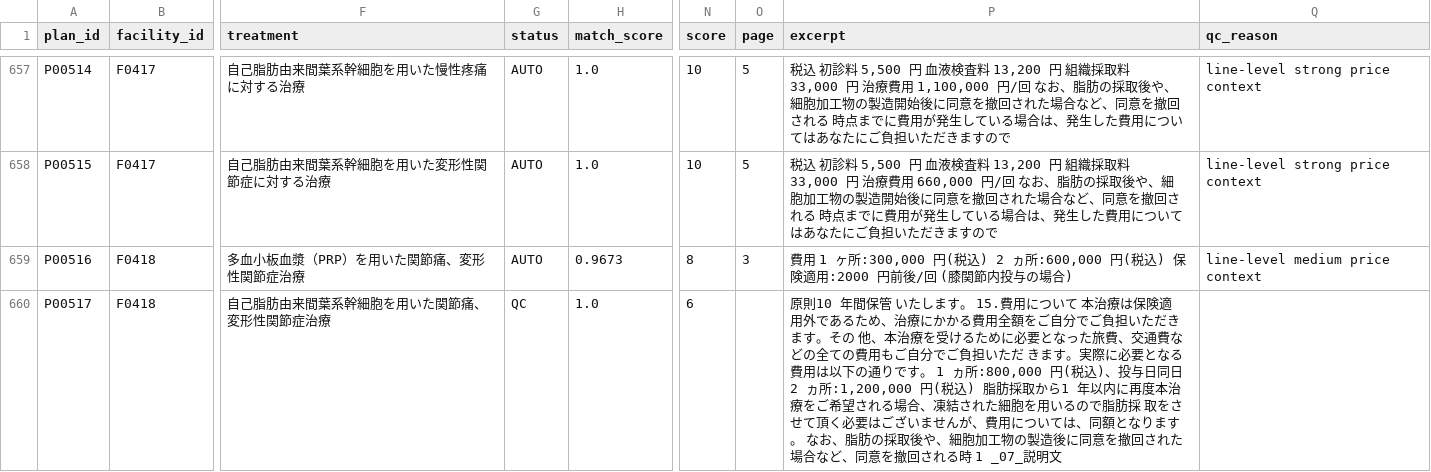
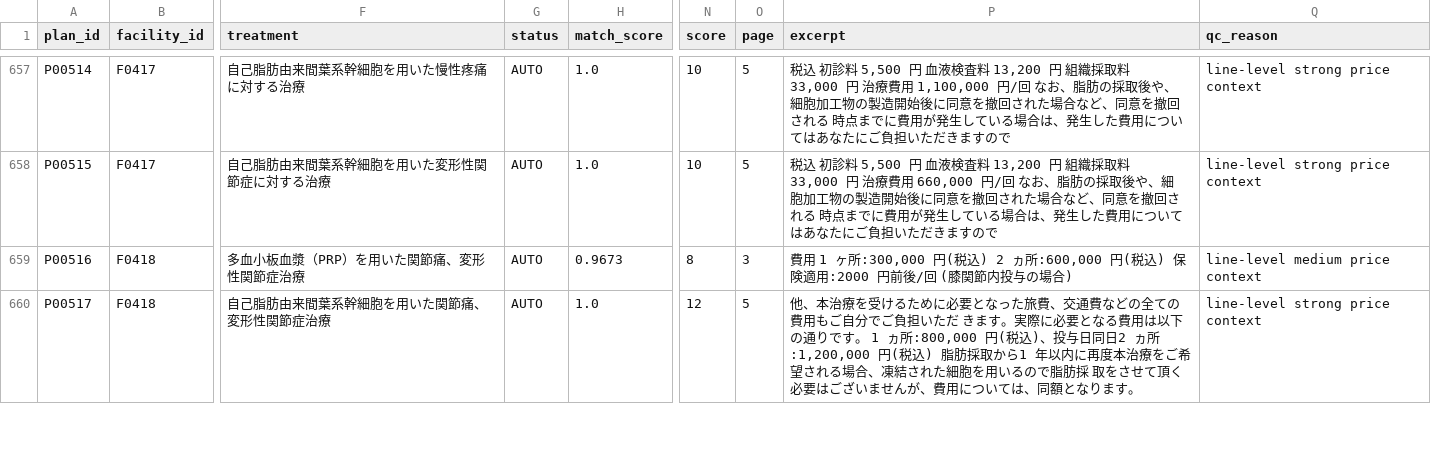
Before and after one commit to ri0115/saisei-collector, a CSV file: results/b_prices.csv, drawn as a sheet; only a part is shown, gaps mark what is left out; the diff covers the shown part only; the diff names each change by its address in the sheet, - before the commit and + after, or states it on an @@ line.

```diff
--- a/results/b_prices.csv
+++ b/results/b_prices.csv
-G660 (status): QC
+G660 (status): AUTO
-N660 (score): 6
+N660 (score): 12
-O660 (page): (empty)
+O660 (page): 5
-P660 (excerpt): 原則10 年間保管 いたします。 15.費用について 本治療は保険適用外であるため、治療にかかる費用全額をご自分でご負担いただきます。その 他、本治療を受けるために必要となった旅費、交通費などの全ての費用もご自分でご負担いただ きます。実際に必要となる費用は以下の通りです。 1 ヵ所:800,000 円(税込)、投与日同日2 ヵ所:1,200,000 円(税込) 脂肪採取から1 年以内に再度本治療をご希望される場合、凍結された細胞を用いるので脂肪採 取をさせて頂く必要はございませんが、費用については、同額となります。 なお、脂肪の採取後や、細胞加工物の製造後に同意を撤回された場合など、同意を撤回される時 1 _07_説明文
+P660 (excerpt): 他、本治療を受けるために必要となった旅費、交通費などの全ての費用もご自分でご負担いただ きます。実際に必要となる費用は以下の通りです。 1 ヵ所:800,000 円(税込)、投与日同日2 ヵ所:1,200,000 円(税込) 脂肪採取から1 年以内に再度本治療をご希望される場合、凍結された細胞を用いるので脂肪採 取をさせて頂く必要はございませんが、費用については、同額となります。
-Q660 (qc_reason): (empty)
+Q660 (qc_reason): line-level strong price context
```
Also changed, not shown: 12 edited cells elsewhere in this file, 2 other files.
